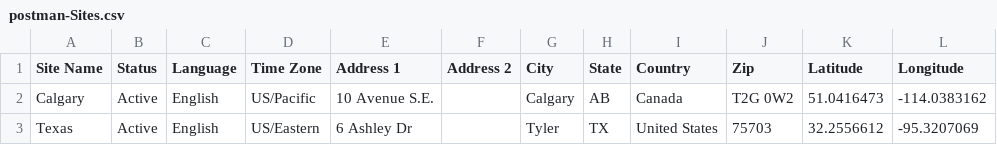
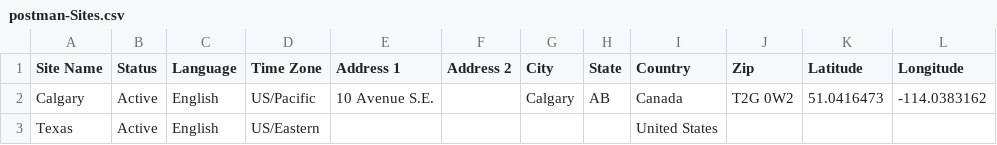
Before and after one commit to m3steele/xm-labs-PostMan-APIs, a CSV file: postman-Sites.csv, drawn as a sheet.

```diff
--- a/postman-Sites.csv
+++ b/postman-Sites.csv
@@ -2,2 +2,2 @@ Site Name,Status,Language,Time Zone,Address 1,Address 2,City,State,Country,Zip,L
 Calgary,Active,English,US/Pacific,10 Avenue S.E.,,Calgary,AB,Canada,T2G 0W2,51.0416473,-114.0383162
-Texas,Active,English,US/Eastern,6 Ashley Dr,,Tyler,TX,United States,75703,32.2556612,-95.3207069
+Texas,Active,English,US/Eastern,,,,,United States,,,
```
Also changed, not shown: postman-Shifts.csv, 3 other files.
